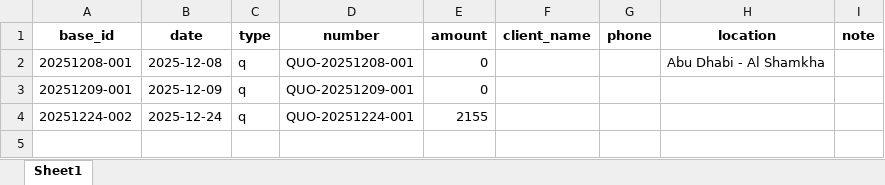
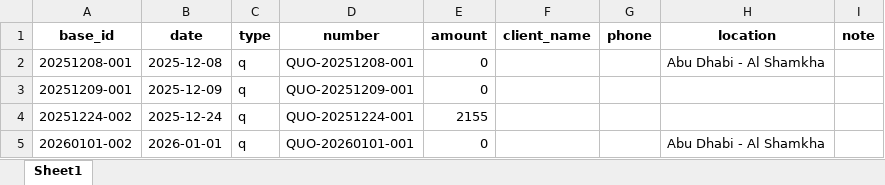
Before and after one commit to cro0om3/1NEWTON, an Excel workbook: data/records.xlsx, sheet Sheet1, drawn as a sheet; values as stored, in another font and other column widths than the file's, no borders; the diff names each change by its address in the sheet, - before the commit and + after, or states it on an @@ line.

```diff
--- a/data/records.xlsx (sheet Sheet1)
+++ b/data/records.xlsx (sheet Sheet1)
+row 5: 20260101-002 | 2026-01-01 | q | QUO-20260101-001 | 0 |  |  | Abu Dhabi - Al Shamkha
```
Also changed, not shown: data/logs.xlsx, 2 other files.
